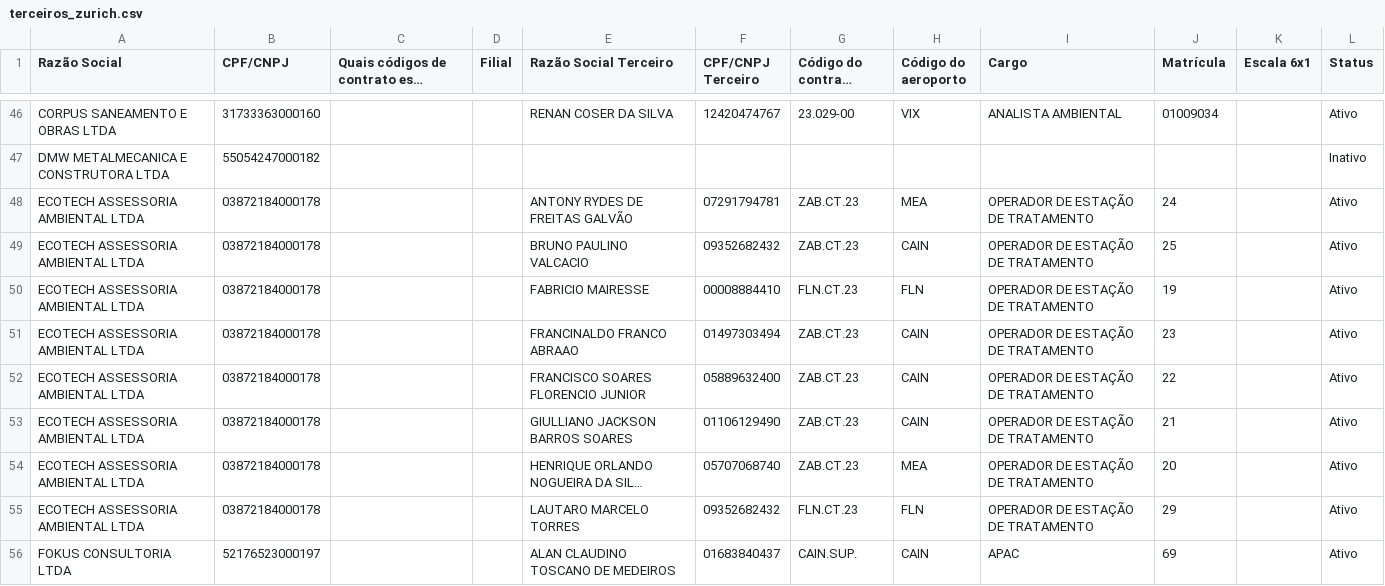
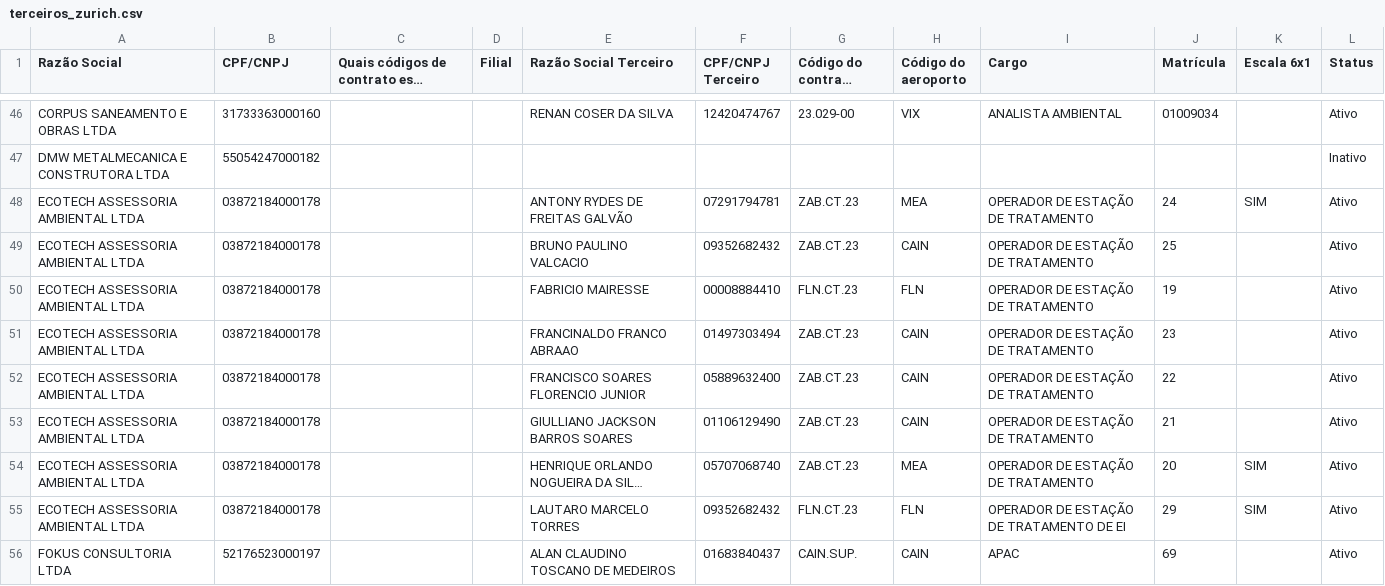
Before and after one commit to gabrillvital-crypto/ClaudeGL, a CSV file: dashboard-react/data/terceiros_zurich.csv, drawn as a sheet; only a part is shown, gaps mark what is left out; long unchanged cells end in …; the diff names each change by its address in the sheet, - before the commit and + after, or states it on an @@ line.

```diff
--- a/dashboard-react/data/terceiros_zurich.csv
+++ b/dashboard-react/data/terceiros_zurich.csv
-K48 (Escala 6x1): (empty)
+K48 (Escala 6x1): SIM
-K54:K55 (Escala 6x1): (empty)
+K54:K55 (Escala 6x1): SIM
-I55 (Cargo): OPERADOR DE ESTAÇÃO DE TRATAMENTO
+I55 (Cargo): OPERADOR DE ESTAÇÃO DE TRATAMENTO DE EI
```
Also changed, not shown: dashboard-react/data/busca_automatica_zurich.csv, dashboard-react/data/contratos_zurich.csv, 11 other files.
